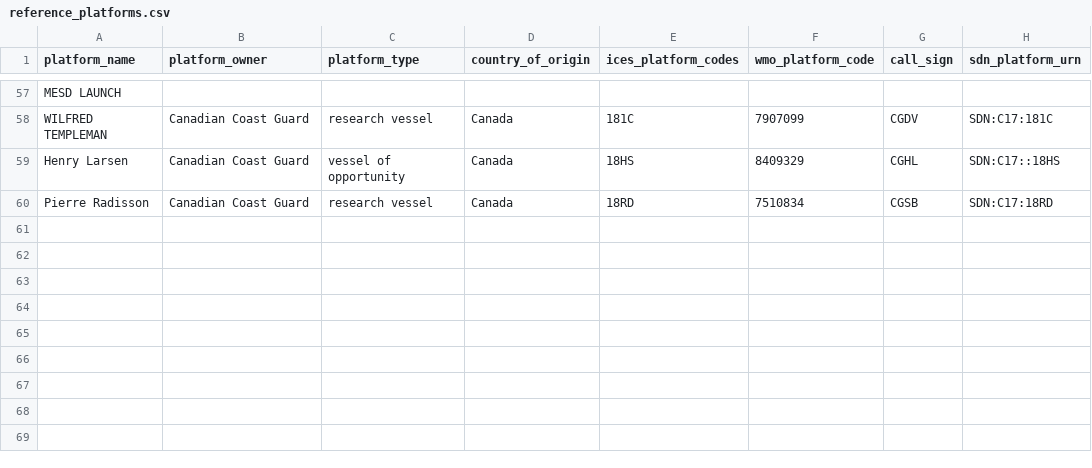
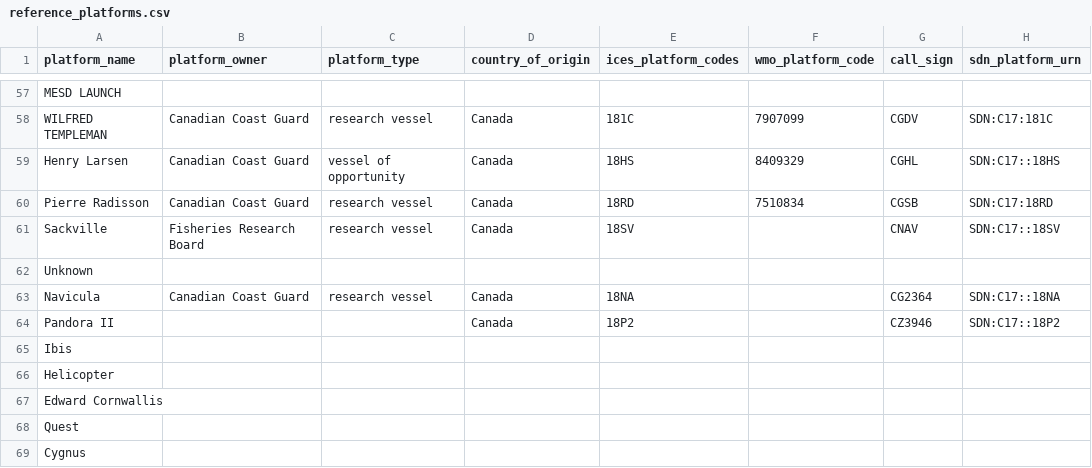
Before and after one commit to cioos-siooc/cioos-siooc_data_transform, a CSV file: projects/odf_transform/reference_platforms.csv, drawn as a sheet; only a part is shown, gaps mark what is left out; the diff names each change by its address in the sheet, - before the commit and + after, or states it on an @@ line.

Commit message:
add more platforms

```diff
--- a/projects/odf_transform/reference_platforms.csv
+++ b/projects/odf_transform/reference_platforms.csv
+row 61: Sackville | Fisheries Research Board | research vessel | Canada | 18SV |  | CNAV | SDN:C17::18SV
+row 62: Unknown
+row 63: Navicula | Canadian Coast Guard | research vessel | Canada | 18NA |  | CG2364 | SDN:C17::18NA
+row 64: Pandora II |  |  | Canada | 18P2 |  | CZ3946 | SDN:C17::18P2
+row 65: Ibis
+row 66: Helicopter
+row 67: Edward Cornwallis
+row 68: Quest
+row 69: Cygnus
```
